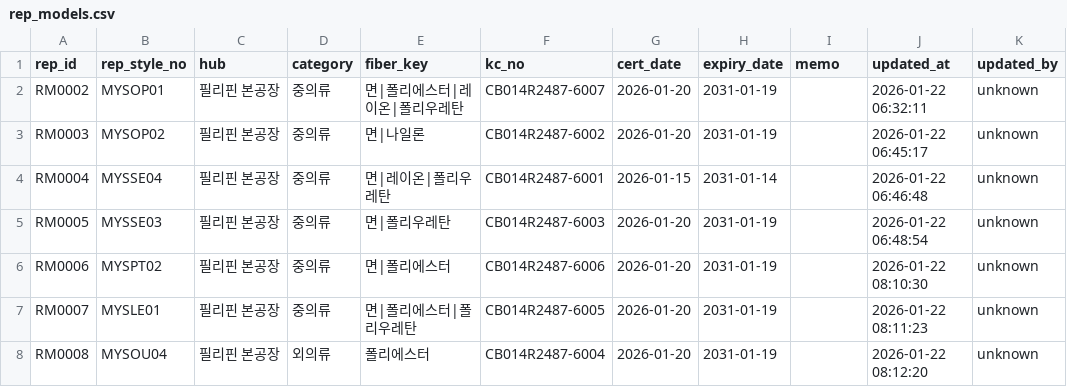
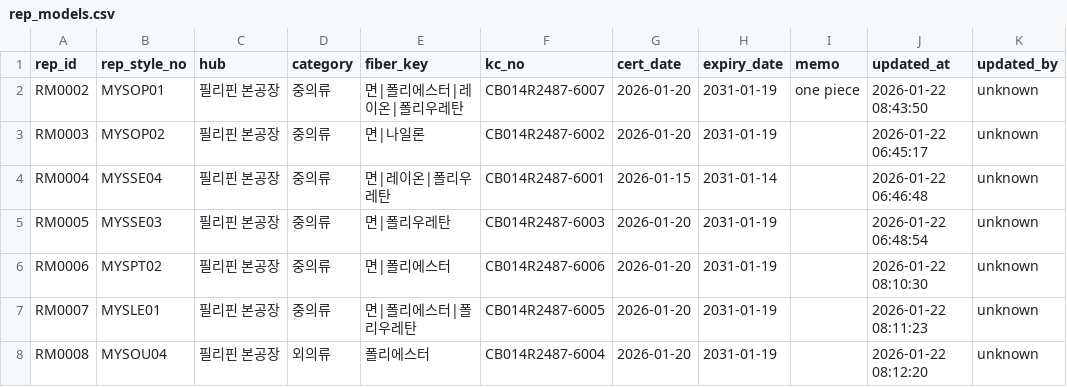
Before and after one commit to chanzii/kc-model-app, a CSV file: data/rep_models.csv, drawn as a sheet.

Commit message:
update rep_model RM0002

```diff
--- a/data/rep_models.csv
+++ b/data/rep_models.csv
@@ -1,3 +1,3 @@
 rep_id,rep_style_no,hub,category,fiber_key,kc_no,cert_date,expiry_date,memo,updated_at,updated_by
-RM0002,MYSOP01,필리핀 본공장,중의류,면|폴리에스터|레이온|폴리우레탄,CB014R2487-6007,2026-01-20,2031-01-19,,2026-01-22 06:32:11,unknown
+RM0002,MYSOP01,필리핀 본공장,중의류,면|폴리에스터|레이온|폴리우레탄,CB014R2487-6007,2026-01-20,2031-01-19,one piece,2026-01-22 08:43:50,unknown
 RM0003,MYSOP02,필리핀 본공장,중의류,면|나일론,CB014R2487-6002,2026-01-20,2031-01-19,,2026-01-22 06:45:17,unknown
```
